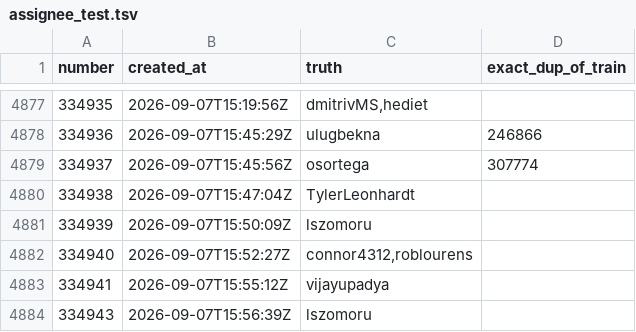
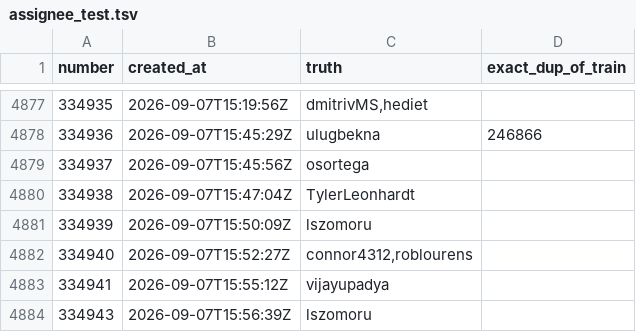
Before and after one commit to coderloganli/usher, a TSV file: manifest/sets/assignee_test.tsv, drawn as a sheet; only a part is shown, gaps mark what is left out.

```diff
--- a/manifest/sets/assignee_test.tsv
+++ b/manifest/sets/assignee_test.tsv
@@ -4878,3 +4878,3 @@ number	created_at	truth	exact_dup_of_train
 334936	2026-09-07T15:45:29Z	ulugbekna	246866
-334937	2026-09-07T15:45:56Z	osortega	307774
+334937	2026-09-07T15:45:56Z	osortega	
 334938	2026-09-07T15:47:04Z	TylerLeonhardt	
```
Also changed, not shown: 16 other files.
